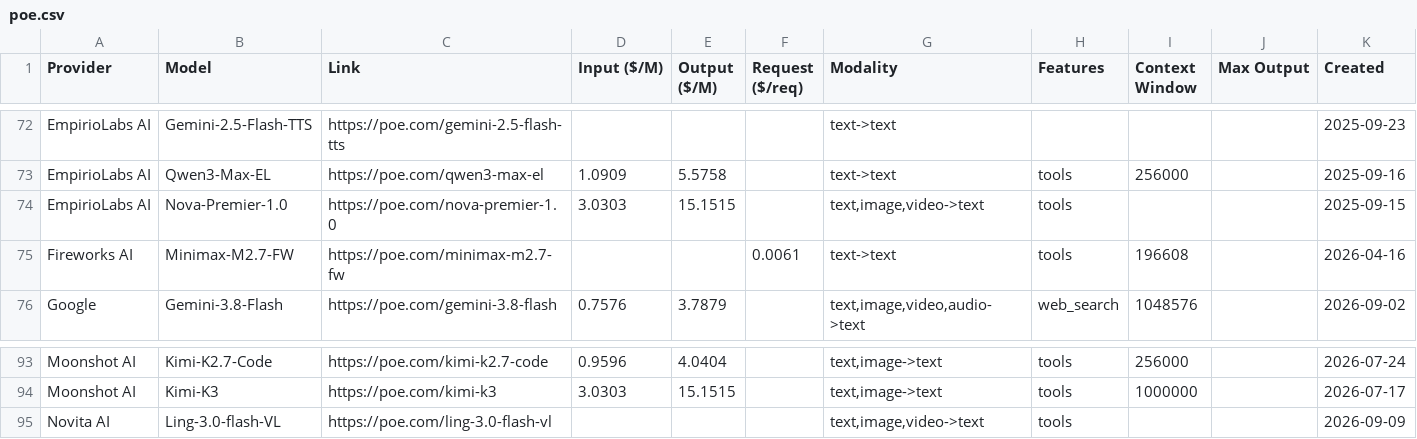
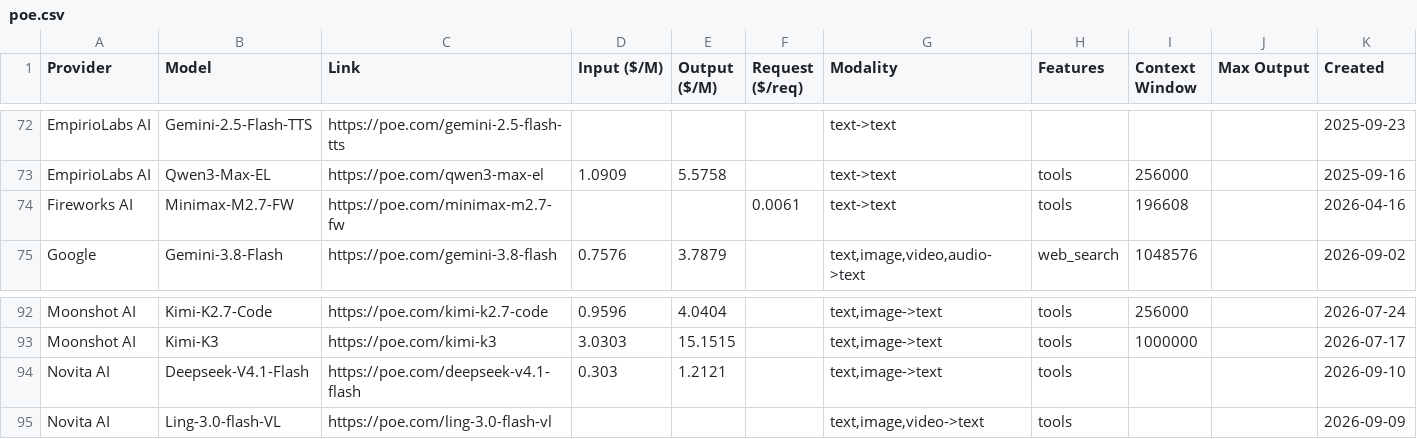
Before and after one commit to hezhizhen/tables-in-markdown, a CSV file: data/poe.csv, drawn as a sheet; only a part is shown, gaps mark what is left out; removed rows and columns are numbered as before the commit, all else as after; the diff names each change by its address in the sheet, - before the commit and + after, or states it on an @@ line.

```diff
--- a/data/poe.csv
+++ b/data/poe.csv
-row 74: EmpirioLabs AI | Nova-Premier-1.0 | https://poe.com/nova-premier-1.0 | 3.0303 | 15.1515 |  | text,image,video->text | tools |  |  | 2025-09-15
+row 94: Novita AI | Deepseek-V4.1-Flash | https://poe.com/deepseek-v4.1-flash | 0.303 | 1.2121 |  | text,image->text | tools |  |  | 2026-09-10
```
